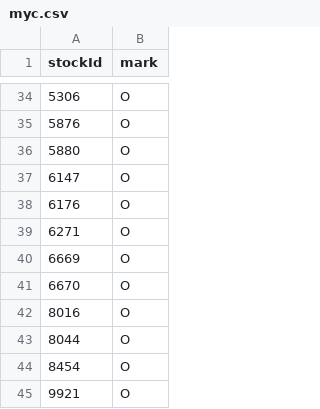
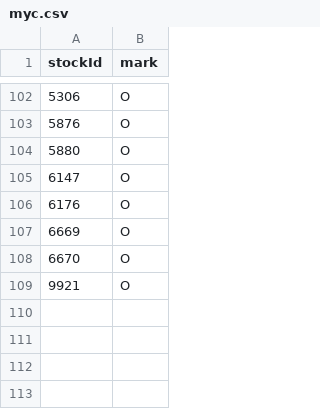
Before and after one commit to sprout110/stAssistant, a CSV file: myc.csv, drawn as a sheet; only a part is shown, gaps mark what is left out; removed rows and columns are numbered as before the commit, all else as after; the diff covers the shown part only; the diff names each change by its address in the sheet, - before the commit and + after, or states it on an @@ line.

```diff
--- a/myc.csv
+++ b/myc.csv
-row 39: 6271 | O
-row 42: 8016 | O
-row 43: 8044 | O
-row 44: 8454 | O
```
Also changed, not shown: 69 added rows, 1 removed row and 1 edited cell elsewhere in this file, k00632R.tw.csv, k2002.tw.csv, 30 other files.
